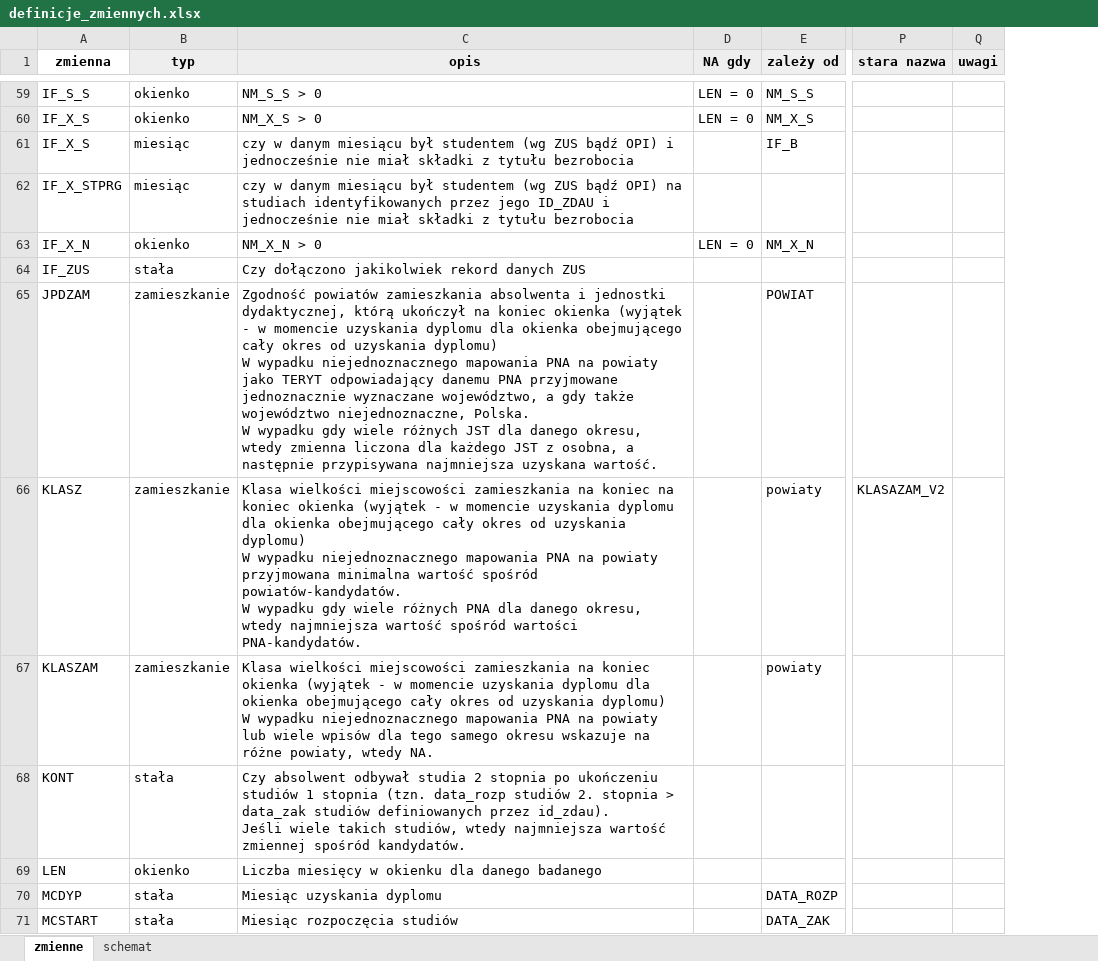
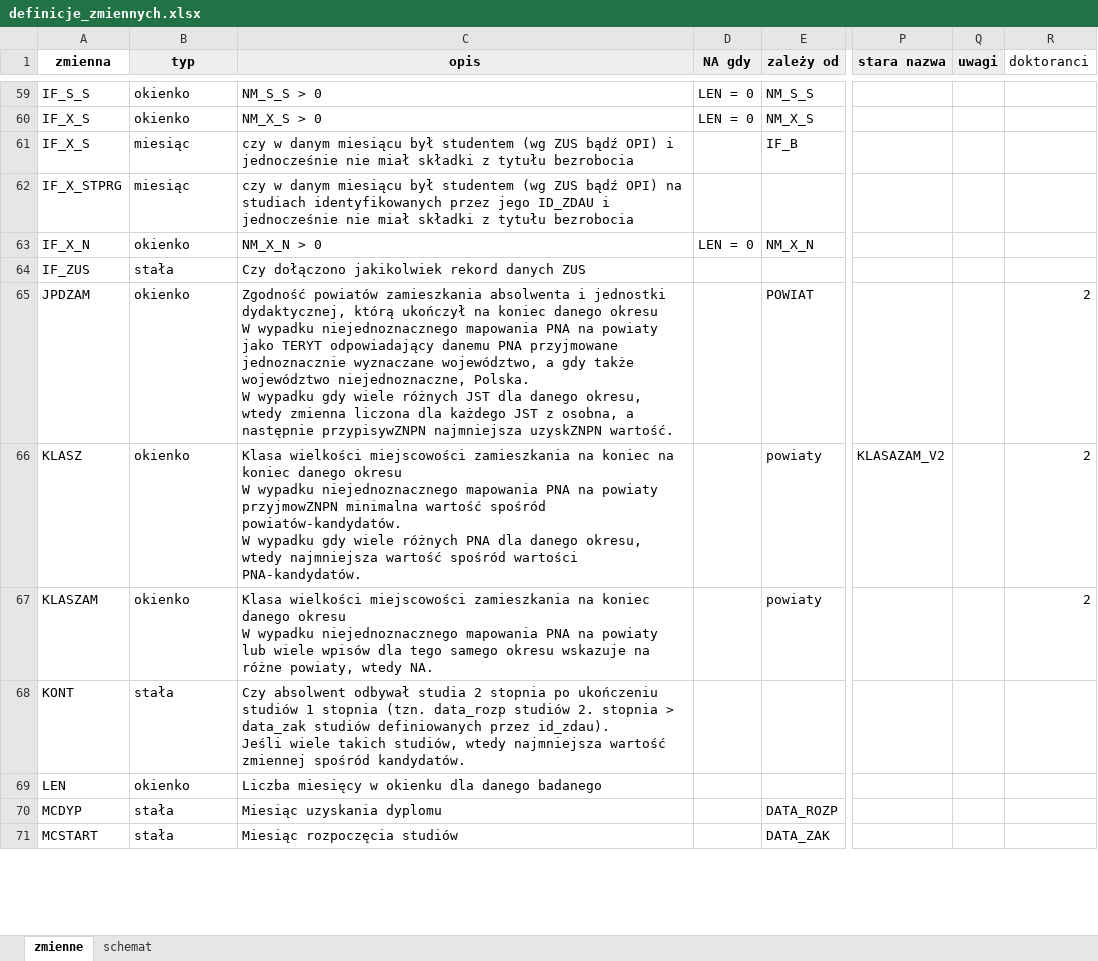
Before and after one commit to zozlak/MLAKdane, an Excel workbook: vignettes/definicje_zmiennych.xlsx, sheet zmienne, drawn as a sheet; only a part is shown, gaps mark what is left out; values as stored, in another font and other column widths than the file's, no borders; charts and pictures not drawn; ↵ is a line break in a cell; the diff covers the shown part only; the diff names each change by its address in the sheet, - before the commit and + after, or states it on an @@ line.

```diff
--- a/vignettes/definicje_zmiennych.xlsx (sheet zmienne)
+++ b/vignettes/definicje_zmiennych.xlsx (sheet zmienne)
+column R (doktoranci), rows 65-67: all 2
-B65:B67 (typ): zamieszkanie
+B65:B67 (typ): okienko
-C65 (opis): …na koniec okienka (wyjątek - w momencie uzyskania dyplomu dla okienka obejmującego cały okres od uzyskania dyplomu) ↵ W wypadku niejednoznacznego mapowania PNA na powiaty jako TERYT odpowiadający danemu PNA przyjmowane jednoznacznie wyznaczane województwo, a gdy także województwo niejednoznaczne, Polska. ↵ W wypadku gdy wiele różnych JST dla danego okresu, wtedy zmienna liczona dla każdego JST z osobna, a następnie przypisywana najmniejsza uzyskana wartość.
+C65 (opis): …na koniec danego okresu ↵ W wypadku niejednoznacznego mapowania PNA na powiaty jako TERYT odpowiadający danemu PNA przyjmowane jednoznacznie wyznaczane województwo, a gdy także województwo niejednoznaczne, Polska. ↵ W wypadku gdy wiele różnych JST dla danego okresu, wtedy zmienna liczona dla każdego JST z osobna, a następnie przypisywZNPN najmniejsza uzyskZNPN wartość.
-C66 (opis): …na koniec okienka (wyjątek - w momencie uzyskania dyplomu dla okienka obejmującego cały okres od uzyskania dyplomu) ↵ W wypadku niejednoznacznego mapowania PNA na powiaty przyjmowana minimalna wartość…
+C66 (opis): …na koniec danego okresu ↵ W wypadku niejednoznacznego mapowania PNA na powiaty przyjmowZNPN minimalna wartość…
-C67 (opis): …na koniec okienka (wyjątek - w momencie uzyskania dyplomu dla okienka obejmującego cały okres od uzyskania dyplomu) ↵ W wypadku…
+C67 (opis): …na koniec danego okresu ↵ W wypadku…
```
Also changed, not shown: 72 added rows and 8 edited cells elsewhere in this sheet, sheet schemat, 51 other files.
